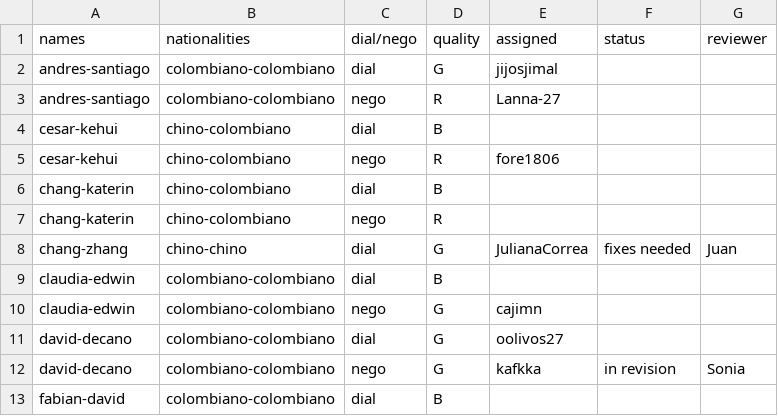
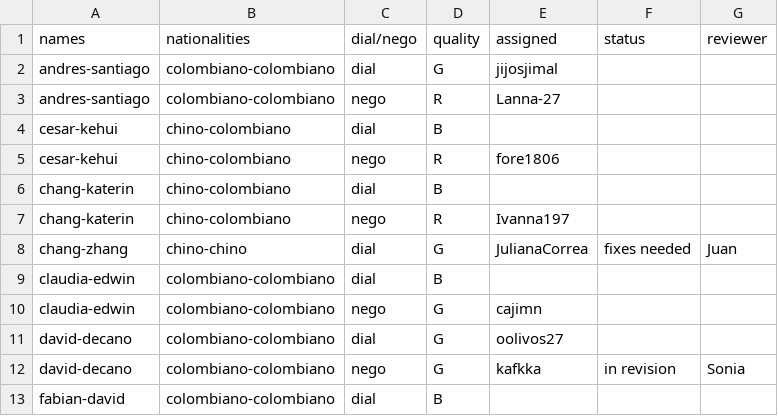
Before and after one commit to oolivos27/Allignment, a CSV file: assignments.csv, drawn as a sheet; only a part is shown.

Commit message:
added Ivanna197

```diff
--- a/assignments.csv
+++ b/assignments.csv
@@ -6,3 +6,3 @@ cesar-kehui,chino-colombiano,nego,R,fore1806,,
 chang-katerin,chino-colombiano,dial,B,,,
-chang-katerin,chino-colombiano,nego,R,,,
+chang-katerin,chino-colombiano,nego,R,Ivanna197,,
 chang-zhang,chino-chino,dial,G,JulianaCorrea,fixes needed,Juan
```
